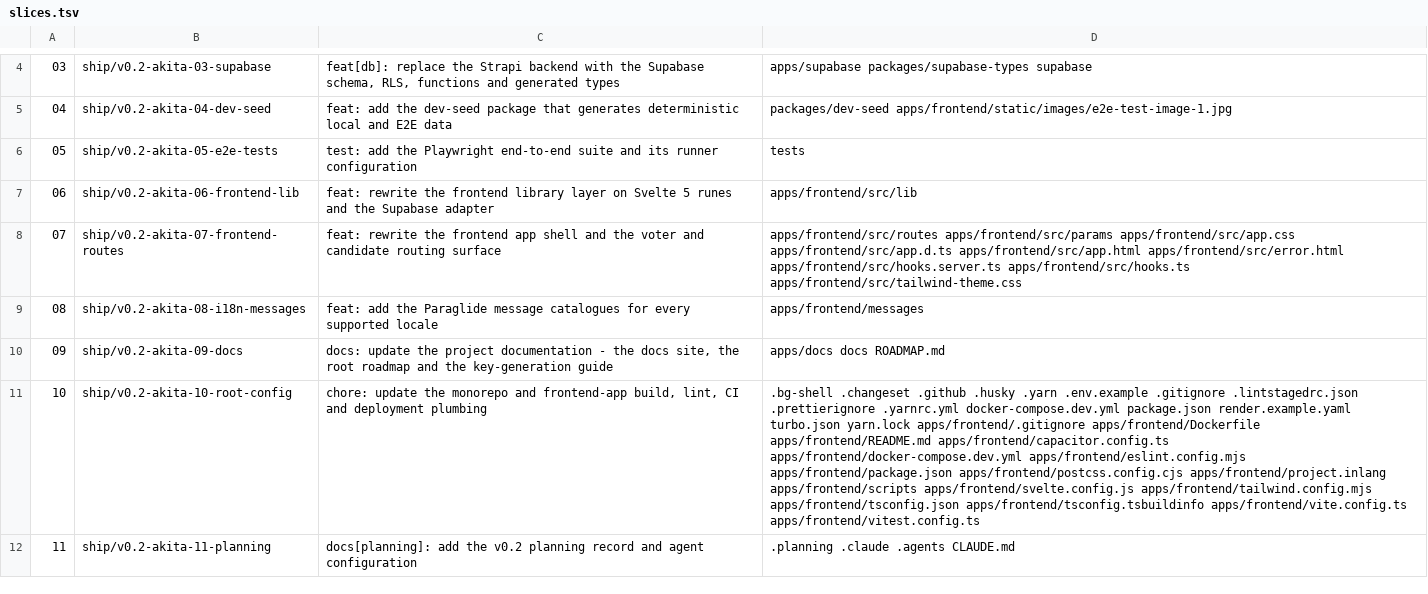
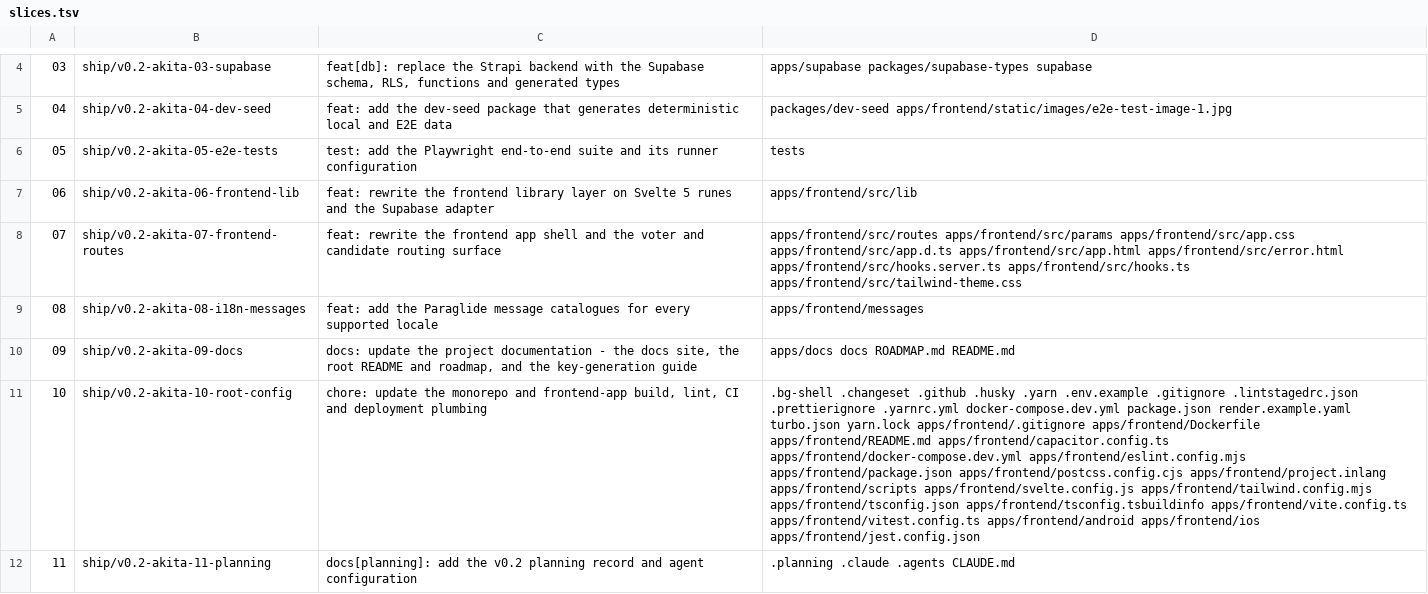
Before and after one commit to OpenVAA/voting-advice-application, a TSV file: .planning/phases/151-ship-v0-2-akita-review-stack/slices.tsv, drawn as a sheet; only a part is shown, gaps mark what is left out; the diff names each change by its address in the sheet, - before the commit and + after, or states it on an @@ line.

Commit message:
docs(151-16): claim README.md and the Capacitor scaffold, on the operator's decision
F-15 Options 1 and 2 accepted, Option 3 declined. slices.tsv row 09 gains
README.md (with the subject amendment criterion 6 requires) and row 10
gains apps/frontend/{android,ios,jest.config.json}.

Records the decision, the verbatim edits, the post-fix assertions, the
external-pipeline residual risk the operator accepted knowingly, and F-87
-- F-08's tracked-tsbuildinfo finding is a class of three, not one.

```diff
--- a/.planning/phases/151-ship-v0-2-akita-review-stack/slices.tsv
+++ b/.planning/phases/151-ship-v0-2-akita-review-stack/slices.tsv
-C10: …the root roadmap and the…
+C10: …the root README and roadmap, and the…
-D10: apps/docs docs ROADMAP.md
+D10: apps/docs docs ROADMAP.md README.md
-D11: …apps/frontend/vite.config.ts apps/frontend/vitest.config.ts
+D11: …apps/frontend/vite.config.ts apps/frontend/vitest.config.ts apps/frontend/android apps/frontend/ios apps/frontend/jest.config.json
```
Also changed, not shown: 1 other file.
